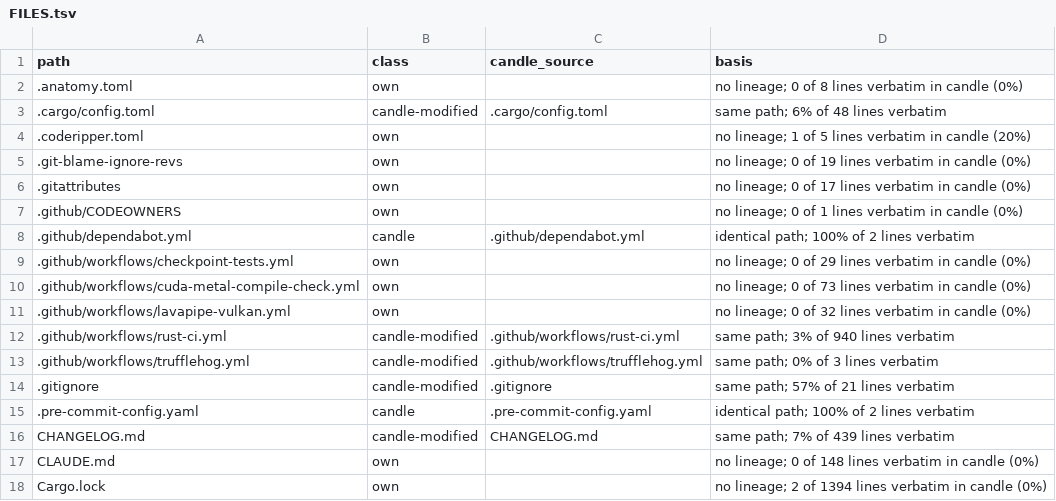
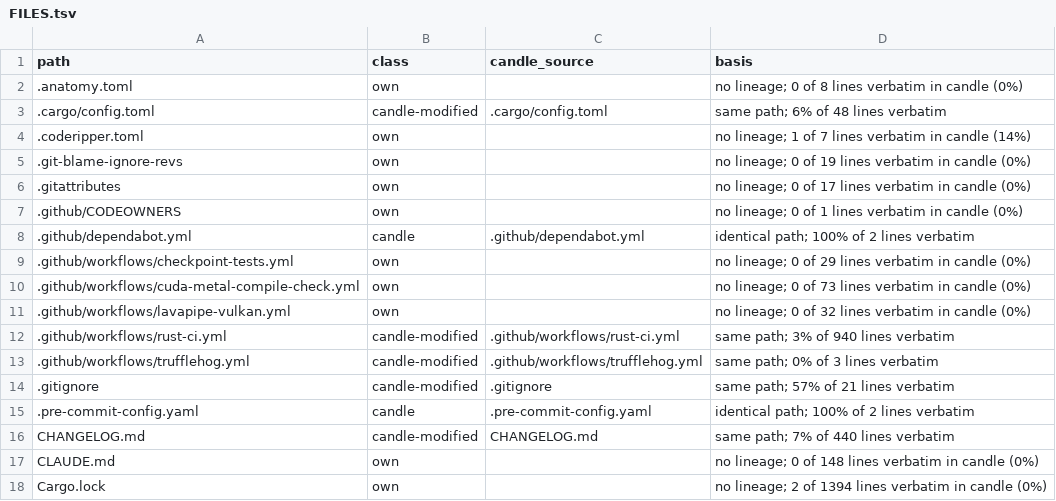
Before and after one commit to ciresnave/fuel, a TSV file: docs/provenance/FILES.tsv, drawn as a sheet; only a part is shown.

```diff
--- a/docs/provenance/FILES.tsv
+++ b/docs/provenance/FILES.tsv
@@ -3,3 +3,3 @@ path	class	candle_source	basis
 .cargo/config.toml	candle-modified	.cargo/config.toml	same path; 6% of 48 lines verbatim
-.coderipper.toml	own		no lineage; 1 of 5 lines verbatim in candle (20%)
+.coderipper.toml	own		no lineage; 1 of 7 lines verbatim in candle (14%)
 .git-blame-ignore-revs	own		no lineage; 0 of 19 lines verbatim in candle (0%)
@@ -15,3 +15,3 @@ path	class	candle_source	basis
 .pre-commit-config.yaml	candle	.pre-commit-config.yaml	identical path; 100% of 2 lines verbatim
-CHANGELOG.md	candle-modified	CHANGELOG.md	same path; 7% of 439 lines verbatim
+CHANGELOG.md	candle-modified	CHANGELOG.md	same path; 7% of 440 lines verbatim
 CLAUDE.md	own		no lineage; 0 of 148 lines verbatim in candle (0%)
```
